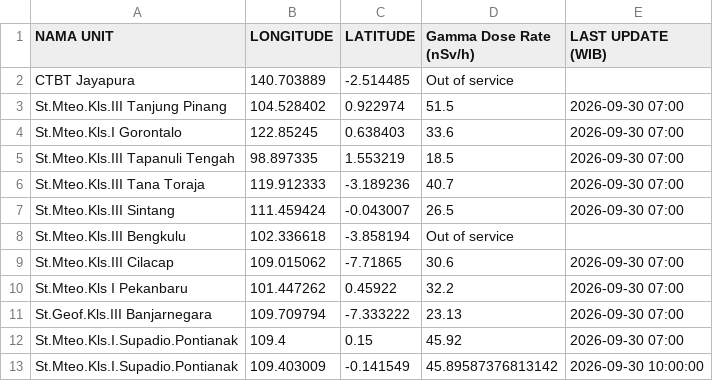
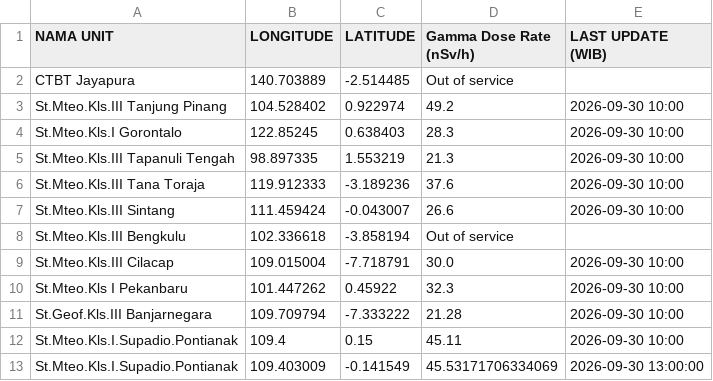
Before and after one commit to kfkndkkn/rdms, a CSV file: output.csv, drawn as a sheet.

Commit message:
Auto update 2026-09-30 13:34:27

```diff
--- a/output.csv
+++ b/output.csv
@@ -2,12 +2,12 @@ NAMA UNIT,LONGITUDE,LATITUDE,Gamma Dose Rate (nSv/h),LAST UPDATE (WIB)
 CTBT Jayapura,140.703889,-2.514485,Out of service,
-St.Mteo.Kls.III Tanjung Pinang,104.528402,0.922974,51.5,2026-09-30 07:00
-St.Mteo.Kls.I Gorontalo,122.85245,0.638403,33.6,2026-09-30 07:00
-St.Mteo.Kls.III Tapanuli Tengah,98.897335,1.553219,18.5,2026-09-30 07:00
-St.Mteo.Kls.III Tana Toraja,119.912333,-3.189236,40.7,2026-09-30 07:00
-St.Mteo.Kls.III Sintang,111.459424,-0.043007,26.5,2026-09-30 07:00
+St.Mteo.Kls.III Tanjung Pinang,104.528402,0.922974,49.2,2026-09-30 10:00
+St.Mteo.Kls.I Gorontalo,122.85245,0.638403,28.3,2026-09-30 10:00
+St.Mteo.Kls.III Tapanuli Tengah,98.897335,1.553219,21.3,2026-09-30 10:00
+St.Mteo.Kls.III Tana Toraja,119.912333,-3.189236,37.6,2026-09-30 10:00
+St.Mteo.Kls.III Sintang,111.459424,-0.043007,26.6,2026-09-30 10:00
 St.Mteo.Kls.III Bengkulu,102.336618,-3.858194,Out of service,
-St.Mteo.Kls.III Cilacap,109.015062,-7.71865,30.6,2026-09-30 07:00
-St.Mteo.Kls I Pekanbaru,101.447262,0.45922,32.2,2026-09-30 07:00
-St.Geof.Kls.III Banjarnegara,109.709794,-7.333222,23.13,2026-09-30 07:00
-St.Mteo.Kls.I.Supadio.Pontianak,109.4,0.15,45.92,2026-09-30 07:00
-St.Mteo.Kls.I.Supadio.Pontianak,109.403009,-0.141549,45.89587376813142,2026-09-30 10:00:00
+St.Mteo.Kls.III Cilacap,109.015004,-7.718791,30.0,2026-09-30 10:00
+St.Mteo.Kls I Pekanbaru,101.447262,0.45922,32.3,2026-09-30 10:00
+St.Geof.Kls.III Banjarnegara,109.709794,-7.333222,21.28,2026-09-30 10:00
+St.Mteo.Kls.I.Supadio.Pontianak,109.4,0.15,45.11,2026-09-30 10:00
+St.Mteo.Kls.I.Supadio.Pontianak,109.403009,-0.141549,45.53171706334069,2026-09-30 13:00:00
```
